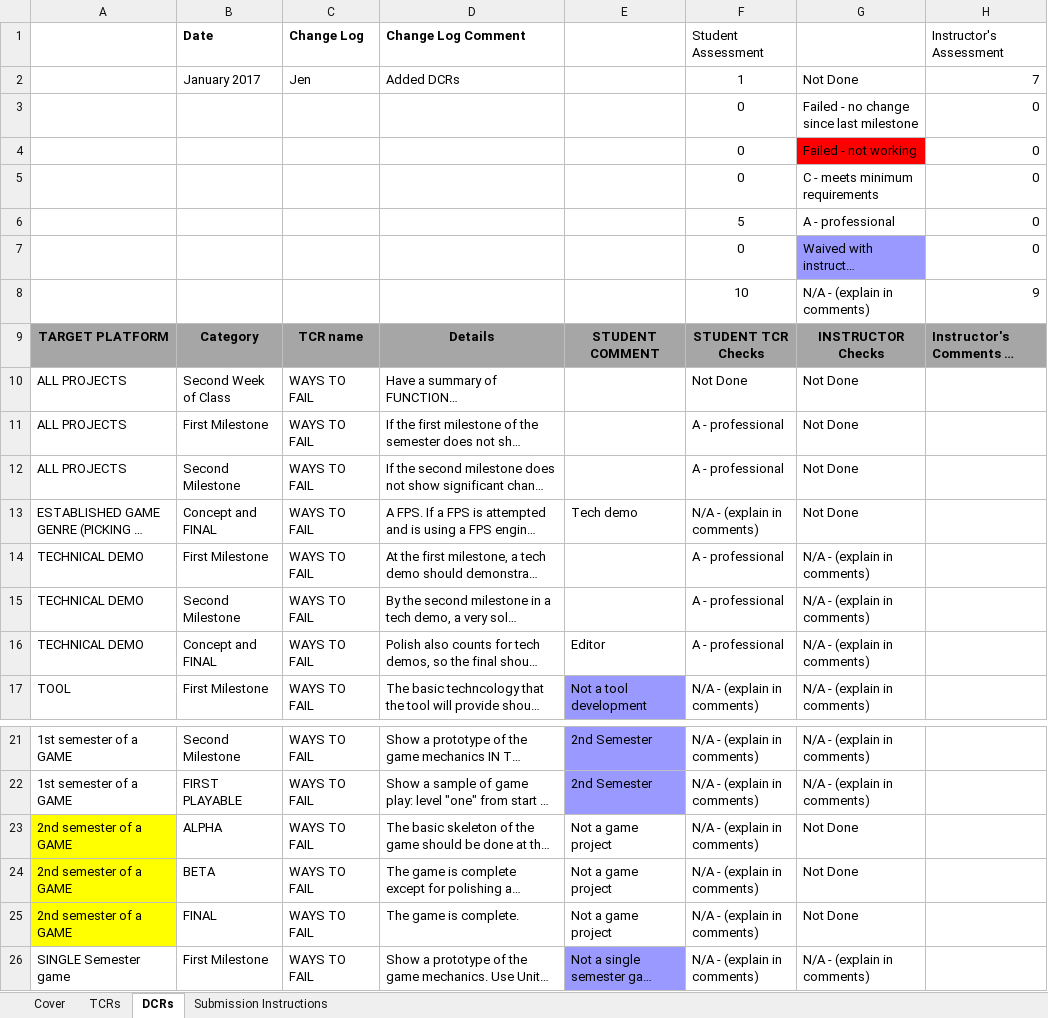
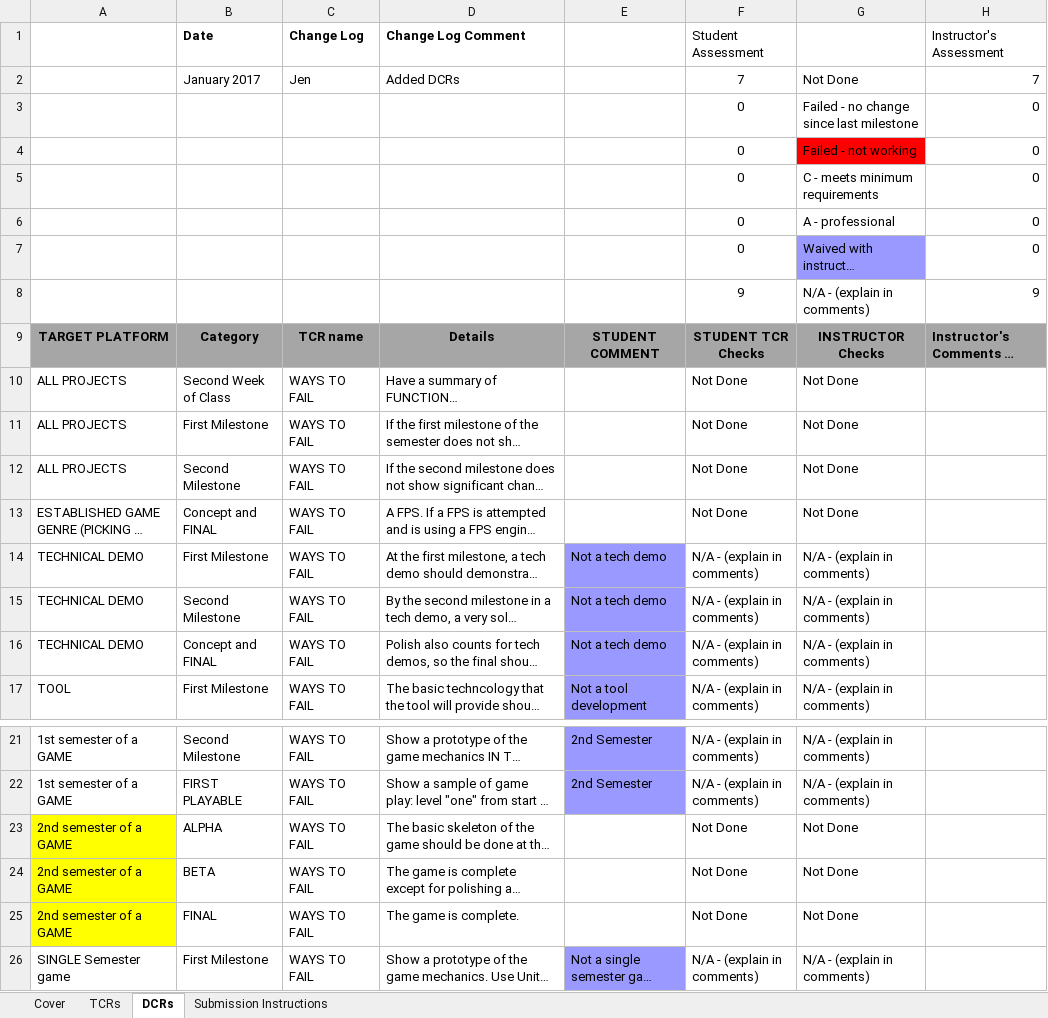
Before and after one commit to MaximKolesnik/Sulfur, an Excel workbook: 450_SulfurEngine/Documents/TCR.xlsx, sheet DCRs, drawn as a sheet; only a part is shown, gaps mark what is left out; long unchanged cells end in …; values as stored, in another font and other column widths than the file's, no borders; conditional formats not drawn; the diff names each change by its address in the sheet, - before the commit and + after, or states it on an @@ line.

```diff
--- a/450_SulfurEngine/Documents/TCR.xlsx (sheet DCRs)
+++ b/450_SulfurEngine/Documents/TCR.xlsx (sheet DCRs)
-F2 (Student Assessment): 1
+F2 (Student Assessment): 7
-F6 (Student Assessment): 5
+F6 (Student Assessment): 0
-F8 (Student Assessment): 10
+F8 (Student Assessment): 9
-F11:F12 (Student Assessment): A - professional
+F11:F12 (Student Assessment): Not Done
-E13: Tech demo
+E13: (empty)
-F13 (Student Assessment): N/A - (explain in comments)
+F13 (Student Assessment): Not Done
-E14:E15: (empty)
+E14:E15: Not a tech demo
-E14:E16 fill: none
+E14:E16 fill: #9999FF
-F14:F16 (Student Assessment): A - professional
+F14:F16 (Student Assessment): N/A - (explain in comments)
-E16: Editor
+E16: Not a tech demo
-E23:E25: Not a game project
+E23:E25: (empty)
-F23:F25 (Student Assessment): N/A - (explain in comments)
+F23:F25 (Student Assessment): Not Done
```
Also changed, not shown: sheet Cover, sheet TCRs, sheet Submission Instructions, 1 other file.
